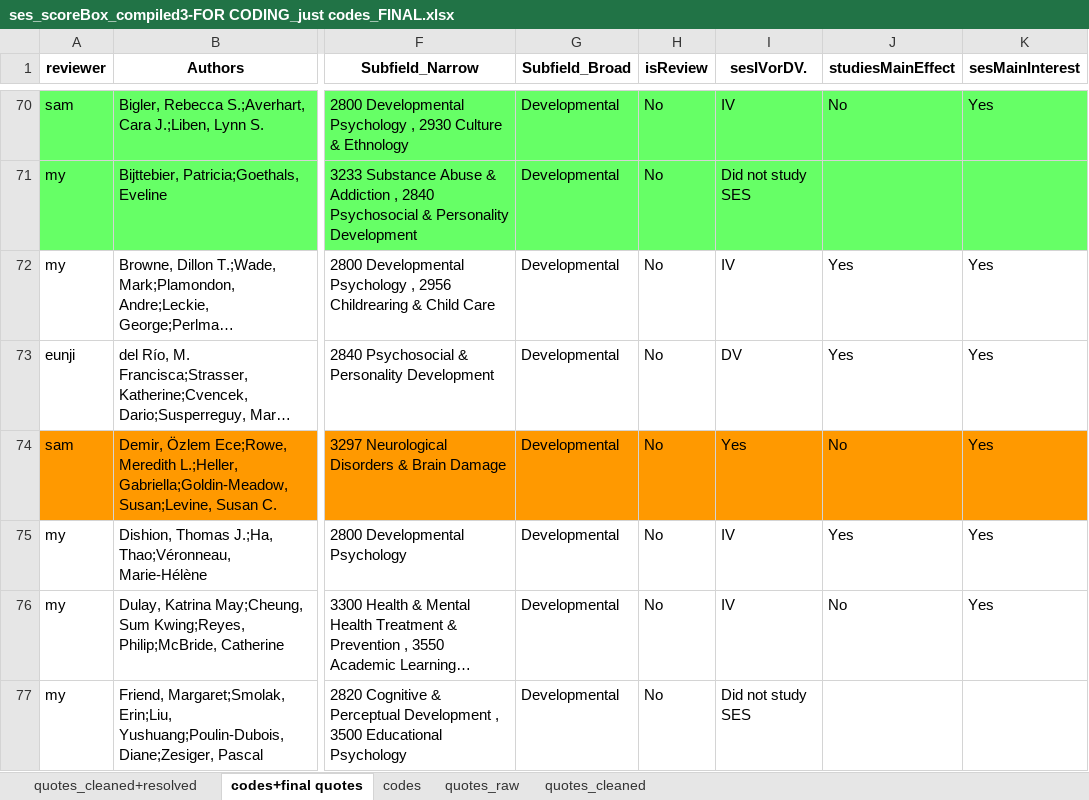
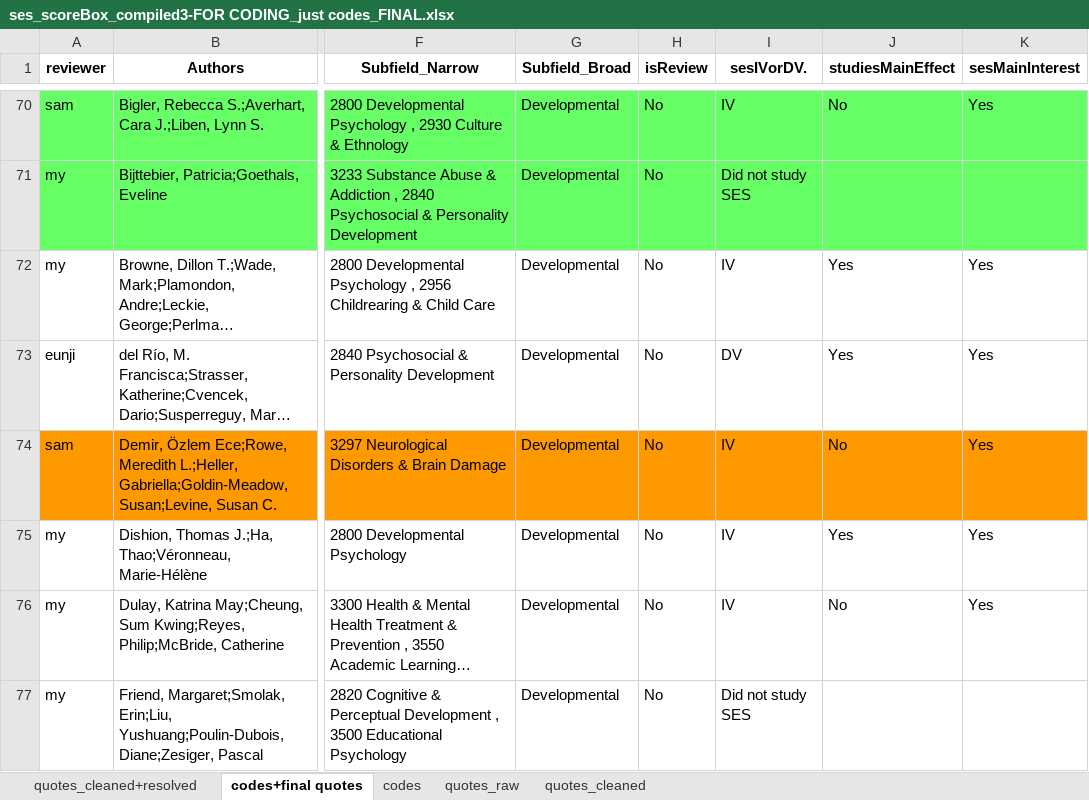
Before and after one commit to SamTan111/measuringSES_github, an Excel workbook: ses_scoreBox_compiled3-FOR CODING_just codes_FINAL.xlsx, sheet codes+final quotes, drawn as a sheet; only a part is shown, gaps mark what is left out; long unchanged cells end in …; values as stored, in another font and other column widths than the file's, no borders; charts and pictures not drawn; the diff names each change by its address in the sheet, - before the commit and + after, or states it on an @@ line.

Commit message:
Corrected a typo in one code

```diff
--- a/ses_scoreBox_compiled3-FOR CODING_just codes_FINAL.xlsx (sheet codes+final quotes)
+++ b/ses_scoreBox_compiled3-FOR CODING_just codes_FINAL.xlsx (sheet codes+final quotes)
-I74 (sesIVorDV.): Yes
+I74 (sesIVorDV.): IV
```
Also changed, not shown: 1 other file.
